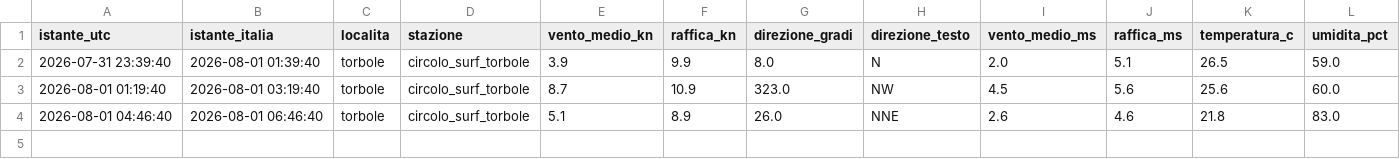
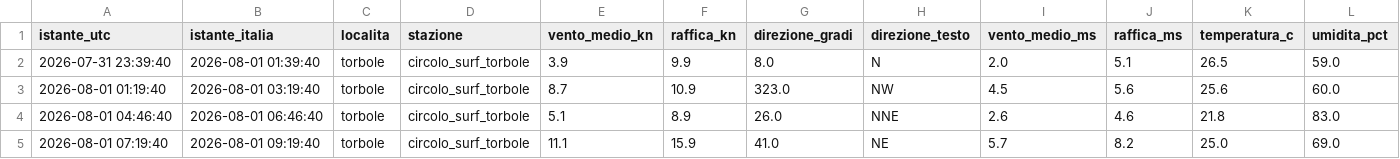
Before and after one commit to gimasc/ventogarda, a CSV file: data/storico/reale/misure_2026-08-01.csv, drawn as a sheet; only a part is shown; rows hold the shown columns only; the diff names each change by its address in the sheet, - before the commit and + after, or states it on an @@ line.

```diff
--- a/data/storico/reale/misure_2026-08-01.csv
+++ b/data/storico/reale/misure_2026-08-01.csv
+row 5: 2026-08-01 07:19:40 | 2026-08-01 09:19:40 | torbole | circolo_surf_torbole | 11.1 | 15.9 | 41.0 | NE | 5.7 | 8.2 | 25.0 | 69.0
```
Also changed, not shown: 2 other files.
